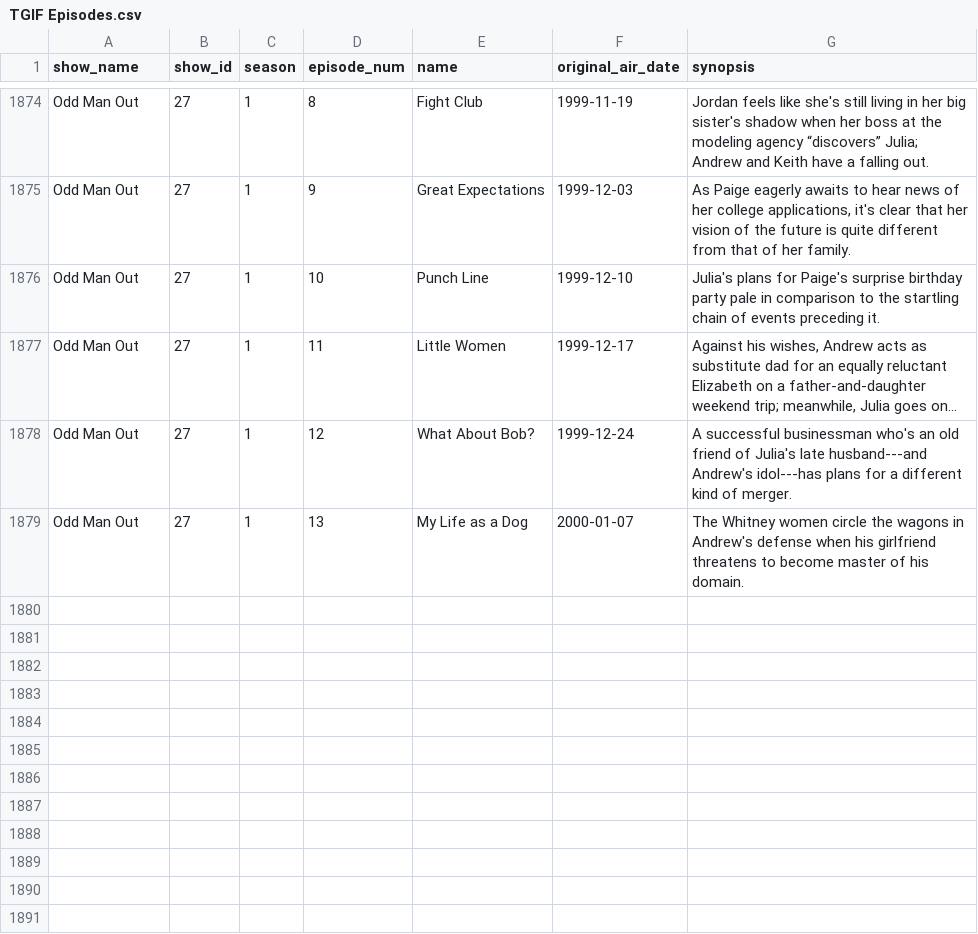
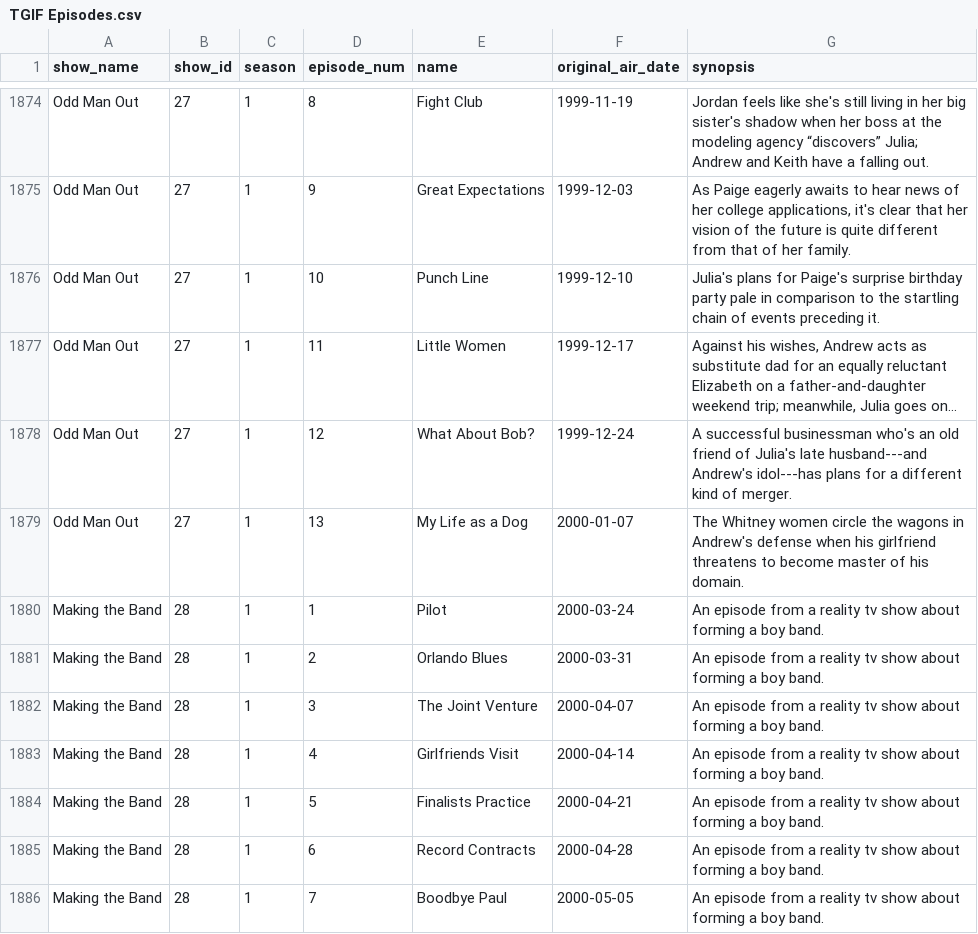
Before and after one commit to BrianM-85/TGIF, a CSV file: db/TGIF Episodes.csv, drawn as a sheet; only a part is shown, gaps mark what is left out; long unchanged cells end in …; the diff names each change by its address in the sheet, - before the commit and + after, or states it on an @@ line.

Commit message:
Added final show(s)

```diff
--- a/db/TGIF Episodes.csv
+++ b/db/TGIF Episodes.csv
+row 1880: Making the Band | 28 | 1 | 1 | Pilot | 2000-03-24 | An episode from a reality tv show about forming a boy band.
+row 1881: Making the Band | 28 | 1 | 2 | Orlando Blues | 2000-03-31 | An episode from a reality tv show about forming a boy band.
+row 1882: Making the Band | 28 | 1 | 3 | The Joint Venture | 2000-04-07 | An episode from a reality tv show about forming a boy band.
+row 1883: Making the Band | 28 | 1 | 4 | Girlfriends Visit | 2000-04-14 | An episode from a reality tv show about forming a boy band.
+row 1884: Making the Band | 28 | 1 | 5 | Finalists Practice | 2000-04-21 | An episode from a reality tv show about forming a boy band.
+row 1885: Making the Band | 28 | 1 | 6 | Record Contracts | 2000-04-28 | An episode from a reality tv show about forming a boy band.
+row 1886: Making the Band | 28 | 1 | 7 | Boodbye Paul | 2000-05-05 | An episode from a reality tv show about forming a boy band.
```
